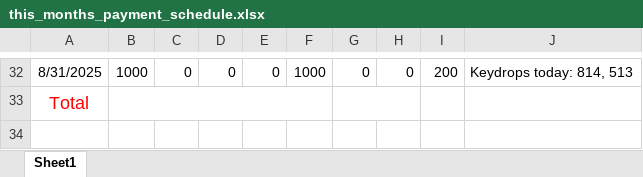
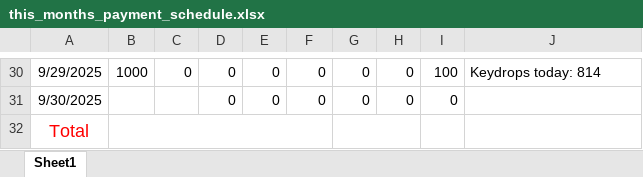
Before and after one commit to Russell-Shean/staycasa, an Excel workbook: data/this_months_payment_schedule.xlsx, sheet Sheet1, drawn as a sheet; only a part is shown, gaps mark what is left out; values as stored, in another font and other column widths than the file's, no borders; addresses are those after the commit; the diff covers the shown part only; the diff names each change by its address in the sheet, - before the commit and + after, or states it on an @@ line.

```diff
--- a/data/this_months_payment_schedule.xlsx (sheet Sheet1)
+++ b/data/this_months_payment_schedule.xlsx (sheet Sheet1)
-A30: 8/31/2025
+A30: 9/29/2025
-F30: 1000
+F30: 0
-I30: 200
+I30: 100
-J30: Keydrops today: 814, 513
+J30: Keydrops today: 814
+row 31: 9/30/2025 |  |  | 0 | 0 | 0 | 0 | 0 | 0
```
Also changed, not shown: 8 added rows, 10 removed rows and 47 edited cells elsewhere in this sheet, 7 other files.
